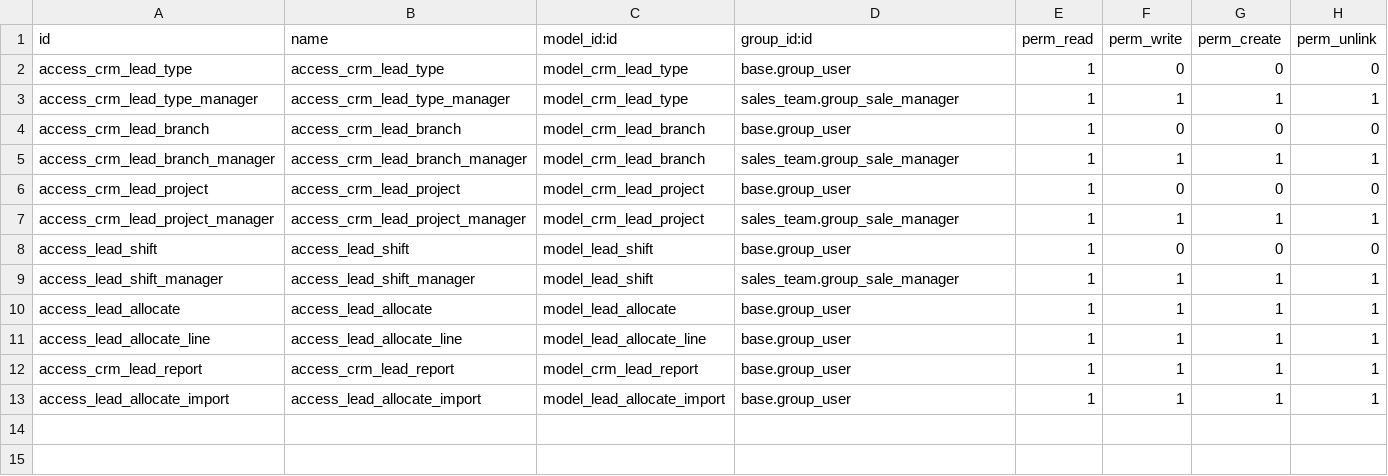
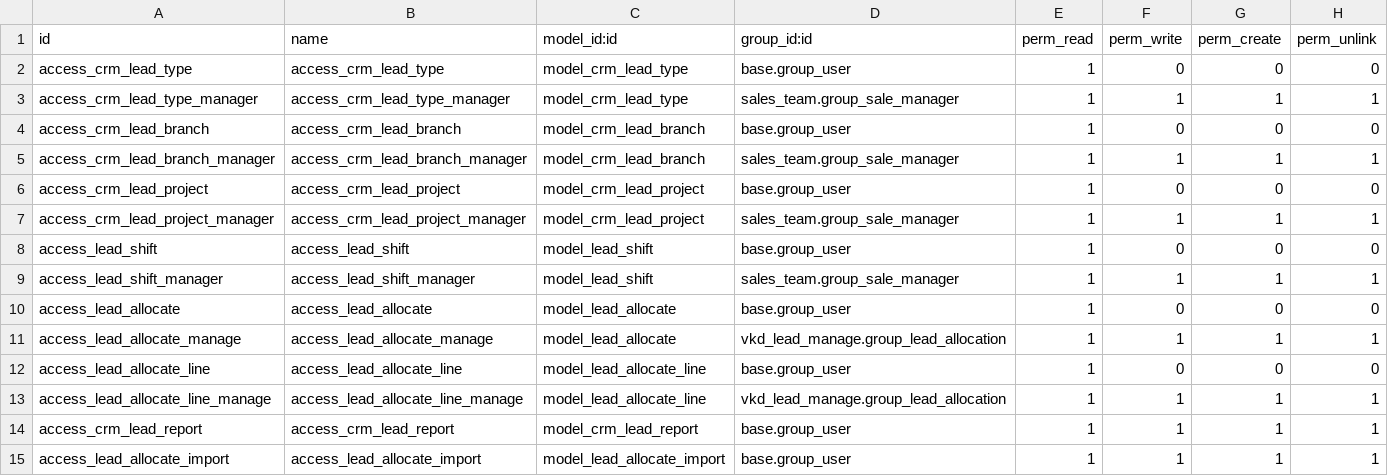
Before and after one commit to chamalruwanjith/custom, a CSV file: vkd_lead_manage/security/ir.model.access.csv, drawn as a sheet.

Commit message:
[IMP] vkd_crm_facebook_leads, vkd_lead_manage : - Digital Team -> Leads Report - Kanban — Project as title - add Appointment Date - Lead Allocation group

```diff
--- a/vkd_lead_manage/security/ir.model.access.csv
+++ b/vkd_lead_manage/security/ir.model.access.csv
@@ -9,4 +9,6 @@ access_lead_shift,access_lead_shift,model_lead_shift,base.group_user,1,0,0,0
 access_lead_shift_manager,access_lead_shift_manager,model_lead_shift,sales_team.group_sale_manager,1,1,1,1
-access_lead_allocate,access_lead_allocate,model_lead_allocate,base.group_user,1,1,1,1
-access_lead_allocate_line,access_lead_allocate_line,model_lead_allocate_line,base.group_user,1,1,1,1
+access_lead_allocate,access_lead_allocate,model_lead_allocate,base.group_user,1,0,0,0
+access_lead_allocate_manage,access_lead_allocate_manage,model_lead_allocate,vkd_lead_manage.group_lead_allocation,1,1,1,1
+access_lead_allocate_line,access_lead_allocate_line,model_lead_allocate_line,base.group_user,1,0,0,0
+access_lead_allocate_line_manage,access_lead_allocate_line_manage,model_lead_allocate_line,vkd_lead_manage.group_lead_allocation,1,1,1,1
 access_crm_lead_report,access_crm_lead_report,model_crm_lead_report,base.group_user,1,1,1,1
```
Also changed, not shown: vkd_crm_facebook_leads/data/crm.facebook.form.mapping.csv, 7 other files.
